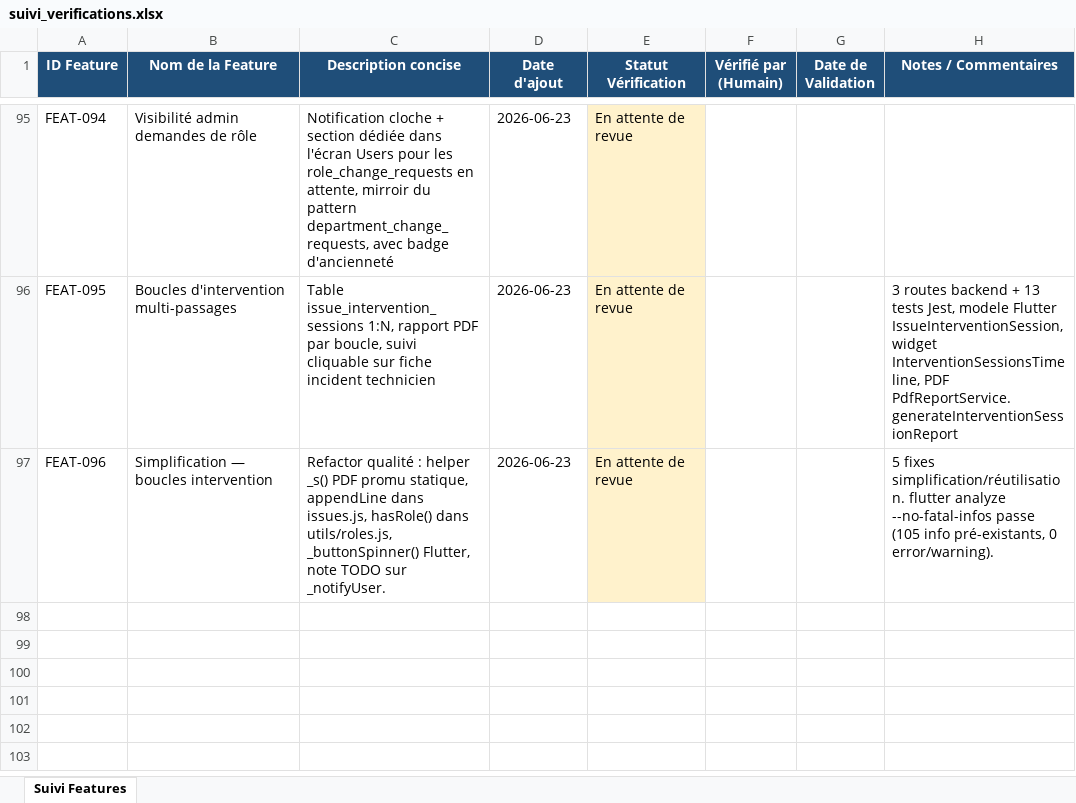
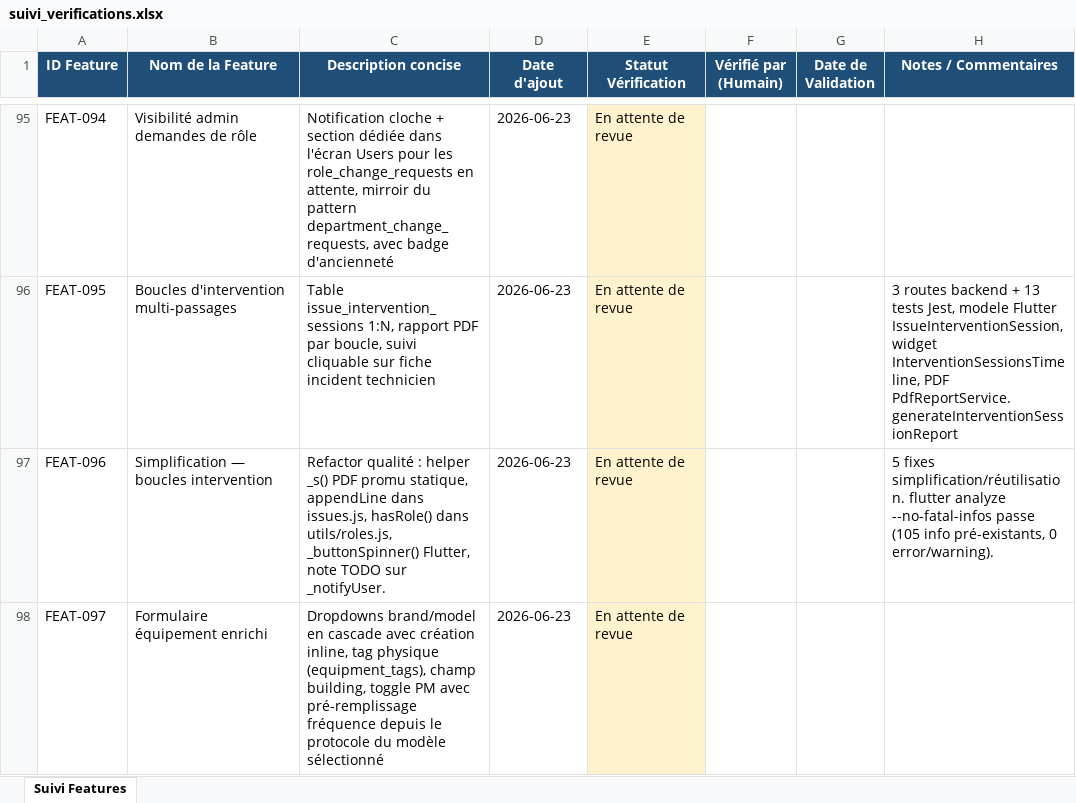
Before and after one commit to julierouanet/PTUT, an Excel workbook: verification/suivi_verifications.xlsx, sheet Suivi Features, drawn as a sheet; only a part is shown, gaps mark what is left out; values as stored, in another font and other column widths than the file's, no borders; the diff names each change by its address in the sheet, - before the commit and + after, or states it on an @@ line.

Commit message:
feat: add building and tag number fields to equipment management

```diff
--- a/verification/suivi_verifications.xlsx (sheet Suivi Features)
+++ b/verification/suivi_verifications.xlsx (sheet Suivi Features)
+row 98: FEAT-097 | Formulaire équipement enrichi | Dropdowns brand/model en cascade avec création inline, tag physique (equipment_tags), champ building, toggle PM avec pré-remplissage fréquence depuis le protocole du modèle sélectionné | 2026-06-23 | En attente de revue
```
Also changed, not shown: 10 other files.
